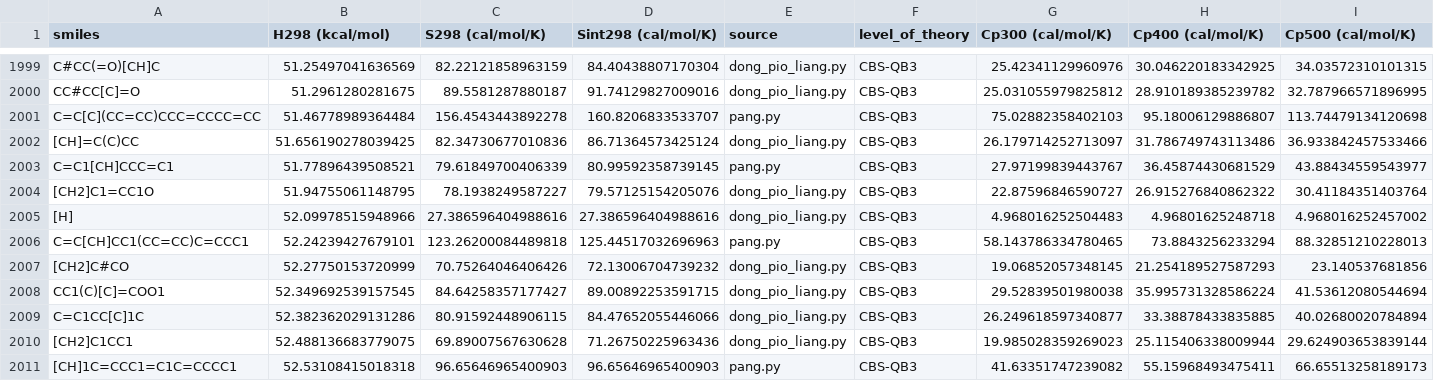
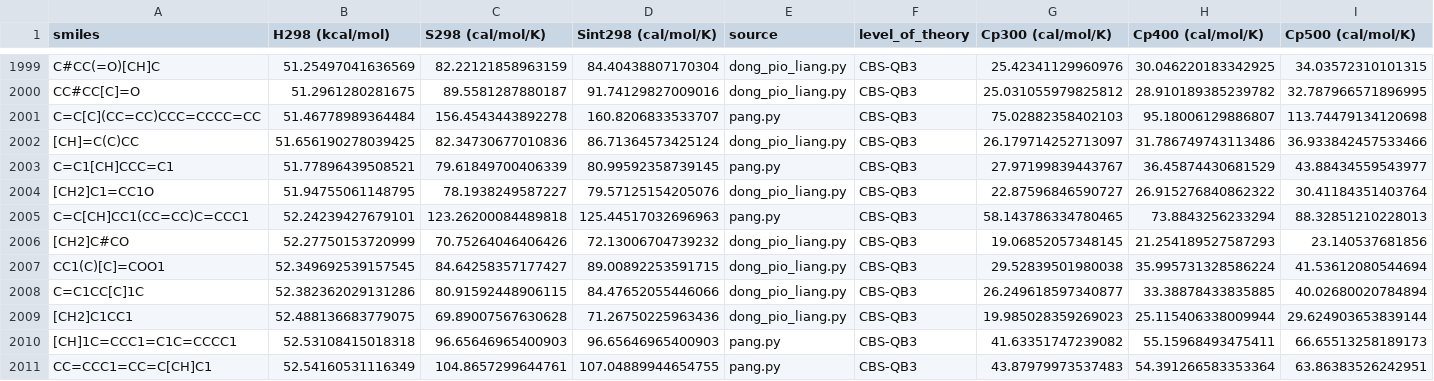
Before and after one commit to hwpang/RadicalTree, a CSV file: data/radical_data.csv, drawn as a sheet; only a part is shown, gaps mark what is left out; the shorter side is filled out with more unchanged rows; rows hold the shown columns only; the diff names each change by its address in the sheet, - before the commit and + after, or states it on an @@ line.

Commit message:
[Major] not including radical data of [H.] as GAV is not designed for it

```diff
--- a/data/radical_data.csv
+++ b/data/radical_data.csv
-row 2005: [H] | 52.09978515948966 | 27.386596404988616 | 27.386596404988616 | dong_pio_liang.py | CBS-QB3 | 4.968016252504483 | 4.96801625248718 | 4.968016252457002
```
Also changed, not shown: data/closed_shells.csv, data/hbi_prediction_empirical.csv, 41 other files.
